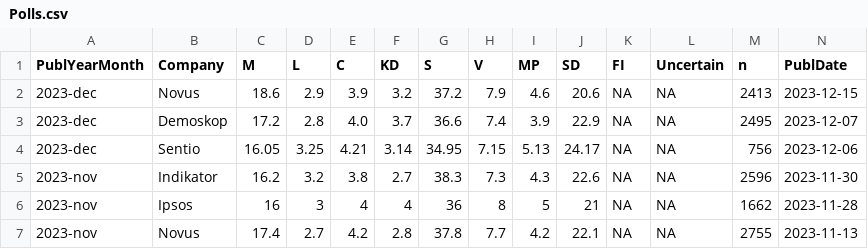
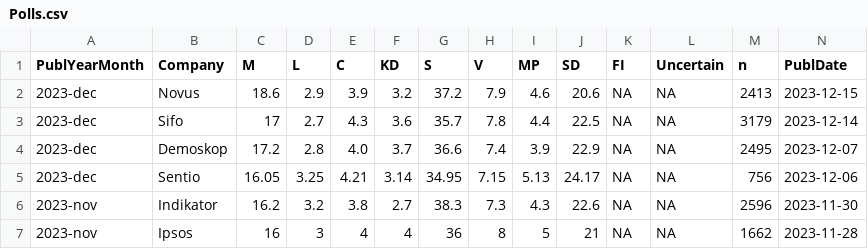
Before and after one commit to MansMeg/SwedishPolls, a CSV file: Data/Polls.csv, drawn as a sheet; only a part is shown; the shorter side is filled out with more unchanged rows; rows hold the shown columns only; the diff names each change by its address in the sheet, - before the commit and + after, or states it on an @@ line.

Commit message:
Update Polls.csv

```diff
--- a/Data/Polls.csv
+++ b/Data/Polls.csv
+row 3: 2023-dec | Sifo | 17 | 2.7 | 4.3 | 3.6 | 35.7 | 7.8 | 4.4 | 22.5 | NA | NA | 3179 | 2023-12-14
```
